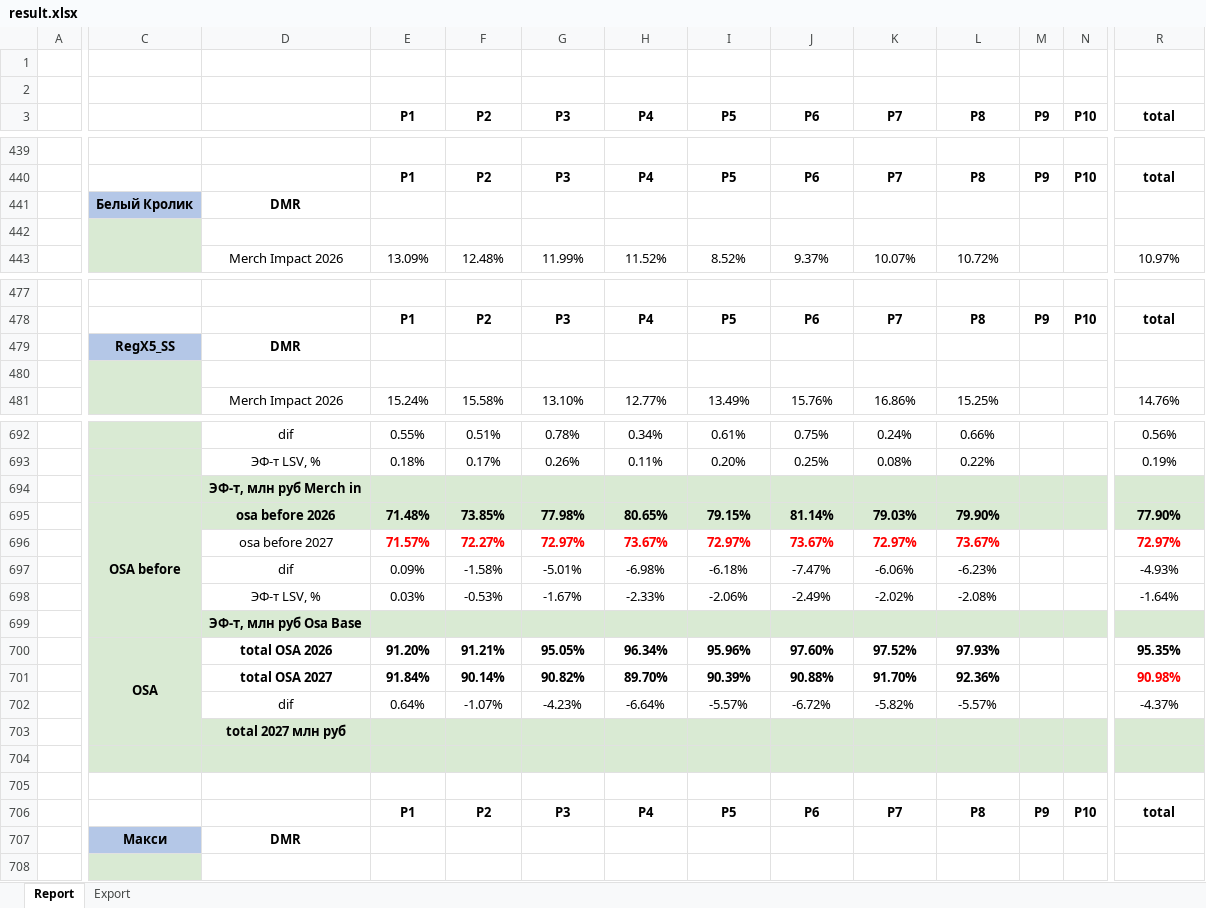
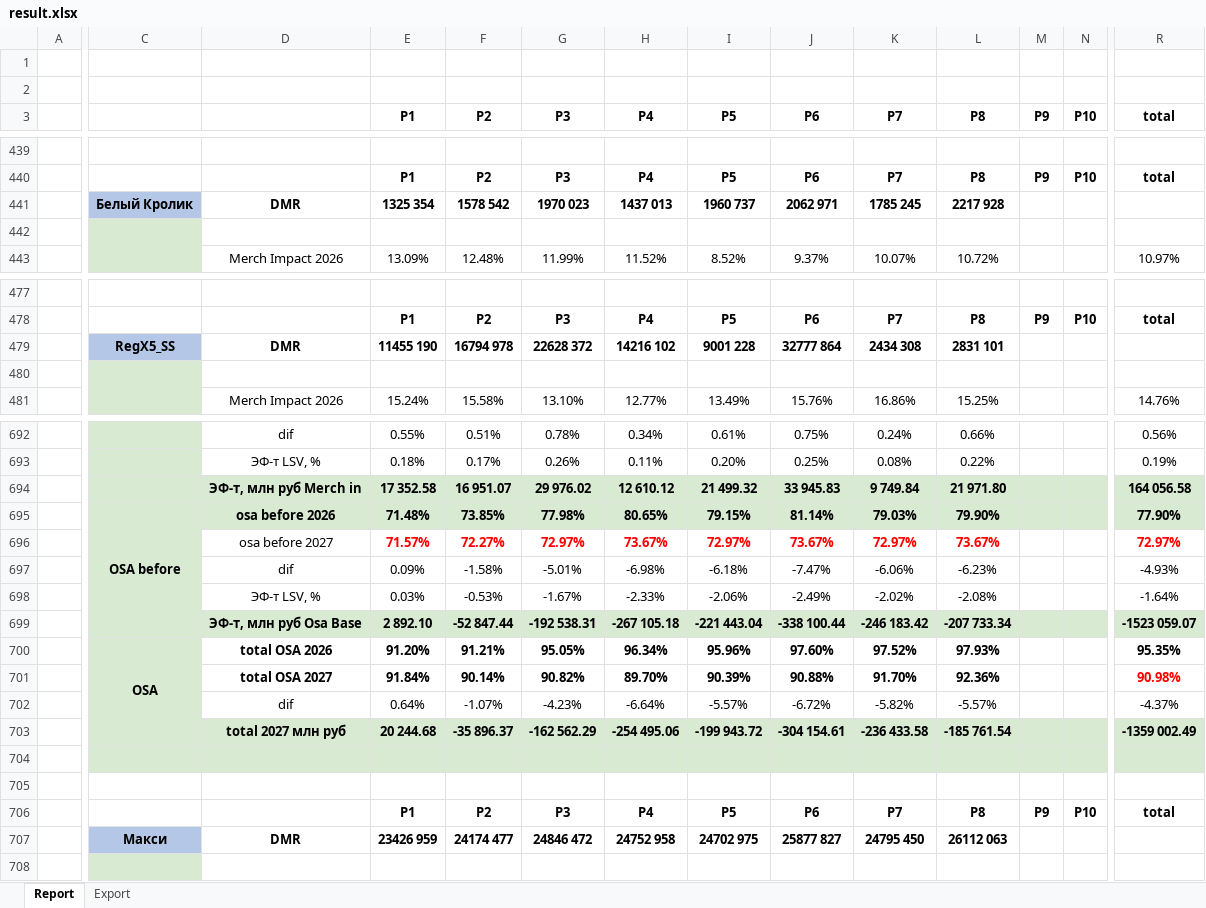
Before and after one commit to nikitakuvsh/osa_calculator, an Excel workbook: result.xlsx, sheet Report, drawn as a sheet; only a part is shown, gaps mark what is left out; values as stored, in another font and other column widths than the file's, no borders; removed rows and columns are numbered as before the commit, all else as after; rows hold the shown columns only; the diff covers the shown part only; the diff names each change by its address in the sheet, - before the commit and + after, or states it on an @@ line.

```diff
--- a/result.xlsx (sheet Report)
+++ b/result.xlsx (sheet Report)
-row 441:  | Белый Кролик | DMR
+row 441:  | Белый Кролик | DMR | 1325 354 | 1578 542 | 1970 023 | 1437 013 | 1960 737 | 2062 971 | 1785 245 | 2217 928
-row 479:  | RegX5_SS | DMR
+row 479:  | RegX5_SS | DMR | 11455 190 | 16794 978 | 22628 372 | 14216 102 | 9001 228 | 32777 864 | 2434 308 | 2831 101
-row 694:  |  | ЭФ-т, млн руб Merch in
+row 694:  |  | ЭФ-т, млн руб Merch in | 17 352.58 | 16 951.07 | 29 976.02 | 12 610.12 | 21 499.32 | 33 945.83 | 9 749.84 | 21 971.80 |  |  | 164 056.58
-row 699:  |  | ЭФ-т, млн руб Osa Base
+row 699:  |  | ЭФ-т, млн руб Osa Base | 2 892.10 | -52 847.44 | -192 538.31 | -267 105.18 | -221 443.04 | -338 100.44 | -246 183.42 | -207 733.34 |  |  | -1523 059.07
-C700:C703 merged
+C700:C703 merged
-row 703:  |  | total 2027 млн руб
-row 703: (empty)
+row 703:  |  | total 2027 млн руб | 20 244.68 | -35 896.37 | -162 562.29 | -254 495.06 | -199 943.72 | -304 154.61 | -236 433.58 | -185 761.54 |  |  | -1359 002.49
-C704:R704 fill: none
+C704:R704 fill: #D9EAD3
+row 705: (empty)
-row 707:  | Макси | DMR
+row 707:  | Макси | DMR | 23426 959 | 24174 477 | 24846 472 | 24752 958 | 24702 975 | 25877 827 | 24795 450 | 26112 063
```
Also changed, not shown: 82 added rows, 82 removed rows, 30 edited cells, cell formats and merged cells elsewhere in this sheet, 5 other files.
